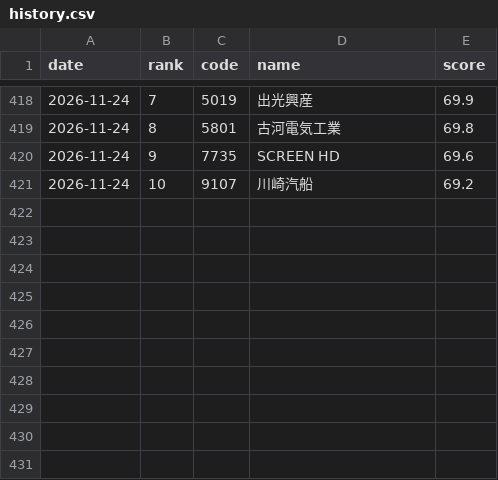
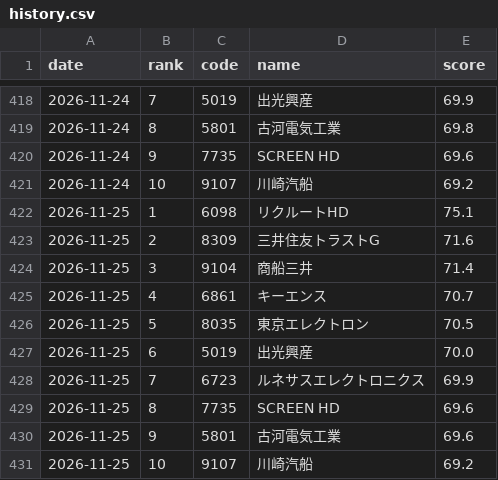
Before and after one commit to kukkunbz3613-prog/jp-stock-screener, a CSV file: data/history.csv, drawn as a sheet; only a part is shown, gaps mark what is left out; the diff names each change by its address in the sheet, - before the commit and + after, or states it on an @@ line.

```diff
--- a/data/history.csv
+++ b/data/history.csv
+row 422: 2026-11-25 | 1 | 6098 | リクルートHD | 75.1
+row 423: 2026-11-25 | 2 | 8309 | 三井住友トラストG | 71.6
+row 424: 2026-11-25 | 3 | 9104 | 商船三井 | 71.4
+row 425: 2026-11-25 | 4 | 6861 | キーエンス | 70.7
+row 426: 2026-11-25 | 5 | 8035 | 東京エレクトロン | 70.5
+row 427: 2026-11-25 | 6 | 5019 | 出光興産 | 70.0
+row 428: 2026-11-25 | 7 | 6723 | ルネサスエレクトロニクス | 69.9
+row 429: 2026-11-25 | 8 | 7735 | SCREEN HD | 69.6
+row 430: 2026-11-25 | 9 | 5801 | 古河電気工業 | 69.6
+row 431: 2026-11-25 | 10 | 9107 | 川崎汽船 | 69.2
```
Also changed, not shown: data/latest.csv, 1 other file.
